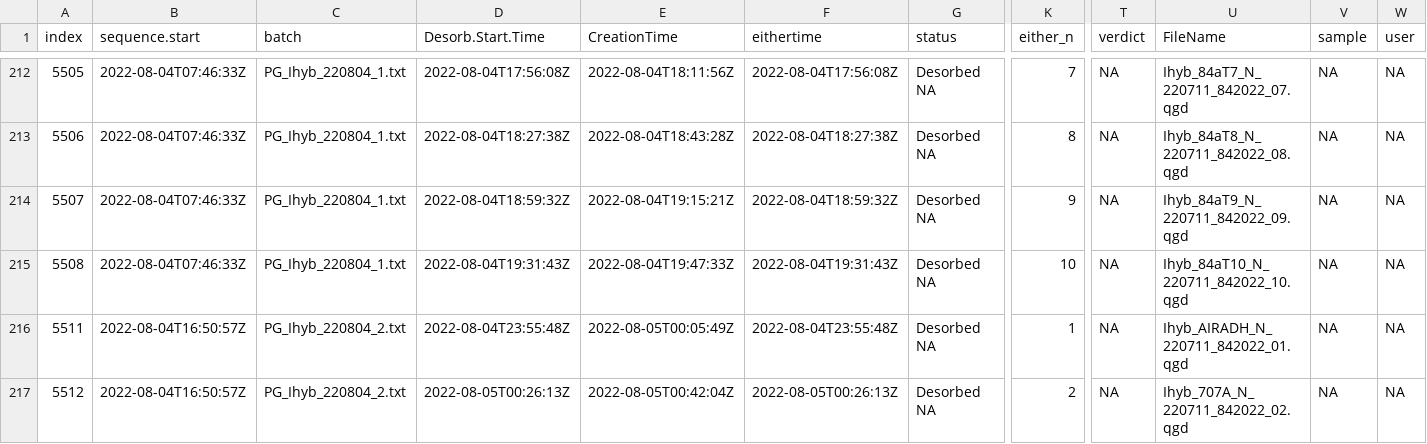
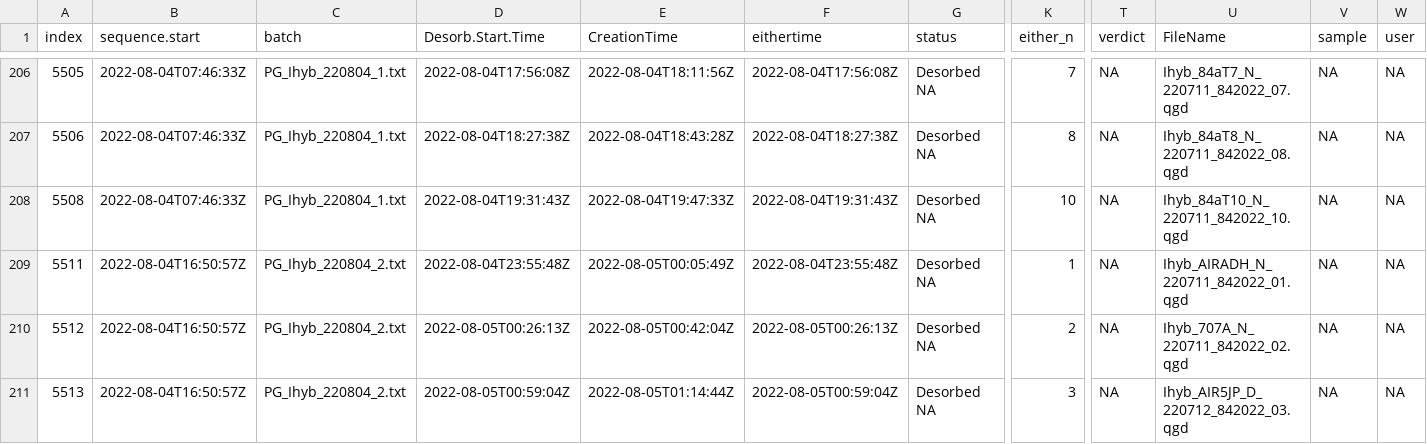
Before and after one commit to jmpowers/ipomopsis-nitrogen, a CSV file: data/exp1_field_verdicts.csv, drawn as a sheet; only a part is shown, gaps mark what is left out; the shorter side is filled out with more unchanged rows; rows hold the shown columns only; the diff covers the shown part only; the diff names each change by its address in the sheet, - before the commit and + after, or states it on an @@ line.

```diff
--- a/data/exp1_field_verdicts.csv
+++ b/data/exp1_field_verdicts.csv
-row 214: 5507 | 2022-08-04T07:46:33Z | PG_Ihyb_220804_1.txt | 2022-08-04T18:59:32Z | 2022-08-04T19:15:21Z | 2022-08-04T18:59:32Z | Desorbed NA | 9 | NA | Ihyb_84aT9_N_220711_842022_09.qgd | NA | NA
```
Also changed, not shown: 6 removed rows elsewhere in this file, 2 other files.
